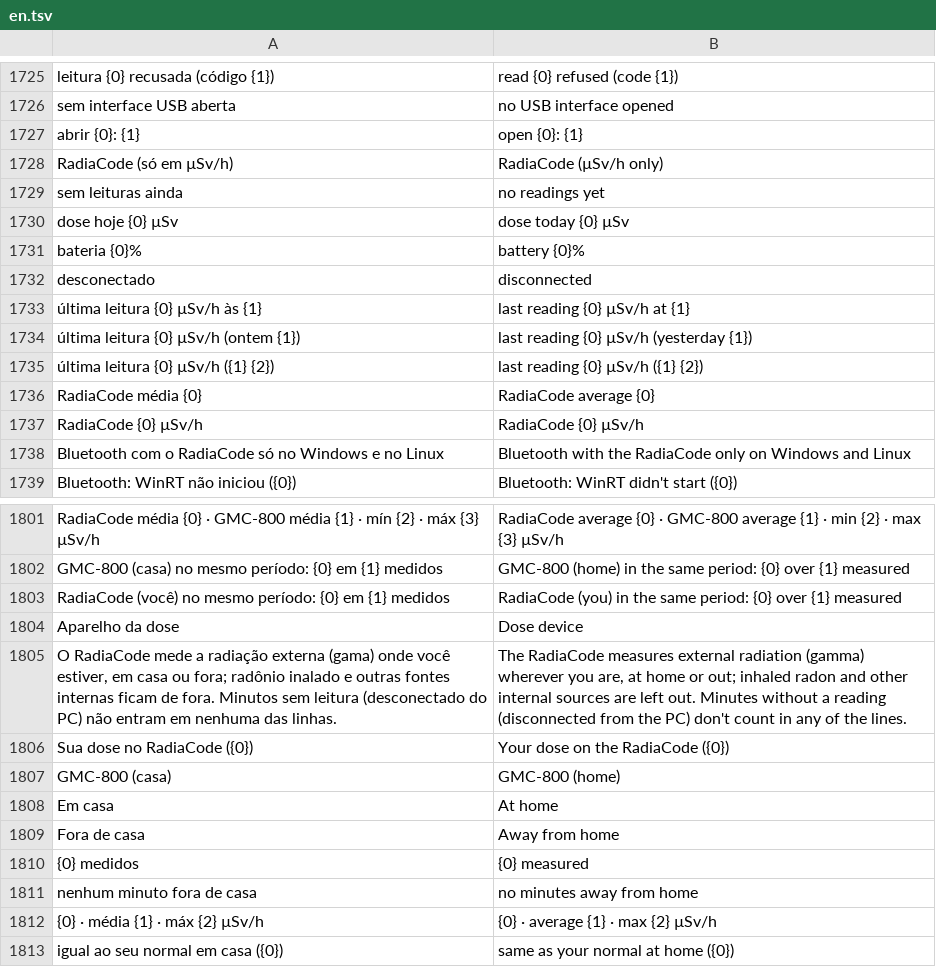
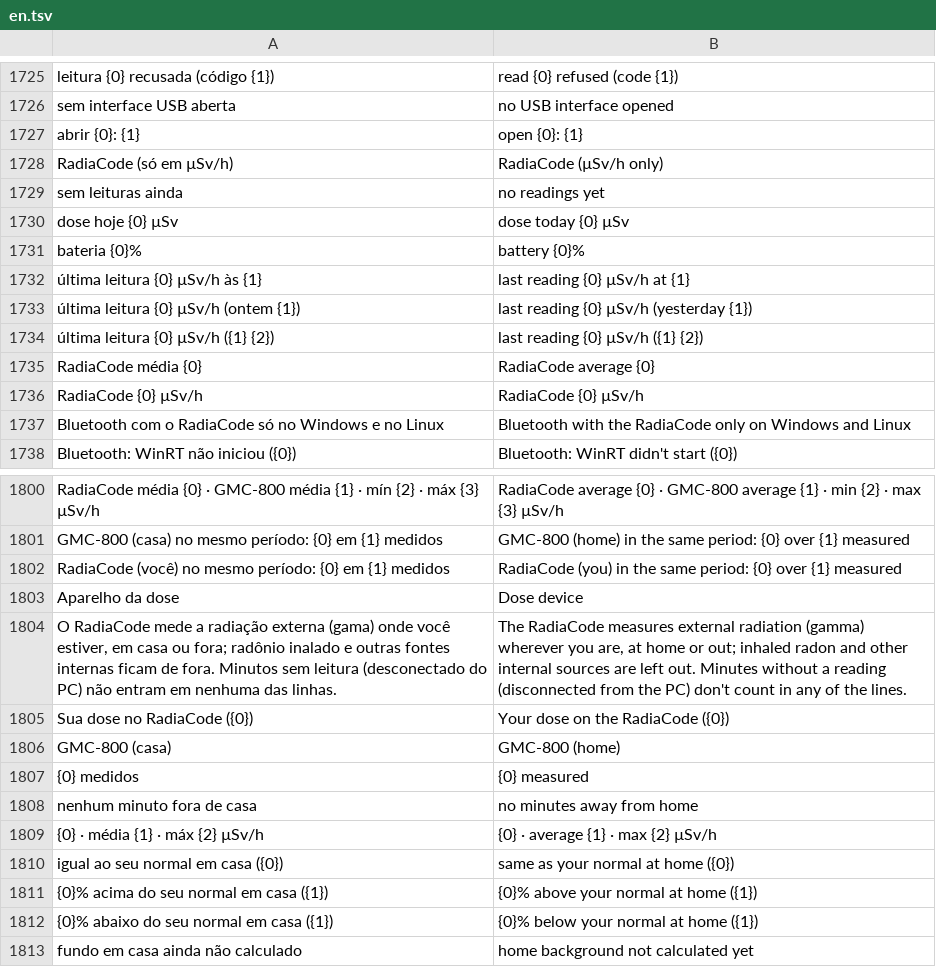
Before and after one commit to matheusAFreitas/radlog, a TSV file: internal/i18n/en.tsv, drawn as a sheet; only a part is shown, gaps mark what is left out; the shorter side is filled out with more unchanged rows; removed rows and columns are numbered as before the commit, all else as after; the diff covers the shown part only; the diff names each change by its address in the sheet, - before the commit and + after, or states it on an @@ line.

```diff
--- a/internal/i18n/en.tsv
+++ b/internal/i18n/en.tsv
-row 1732: desconectado | disconnected
-row 1808: Em casa | At home
-row 1809: Fora de casa | Away from home
```
Also changed, not shown: 40 added rows and 1 removed row elsewhere in this file, 19 other files.
